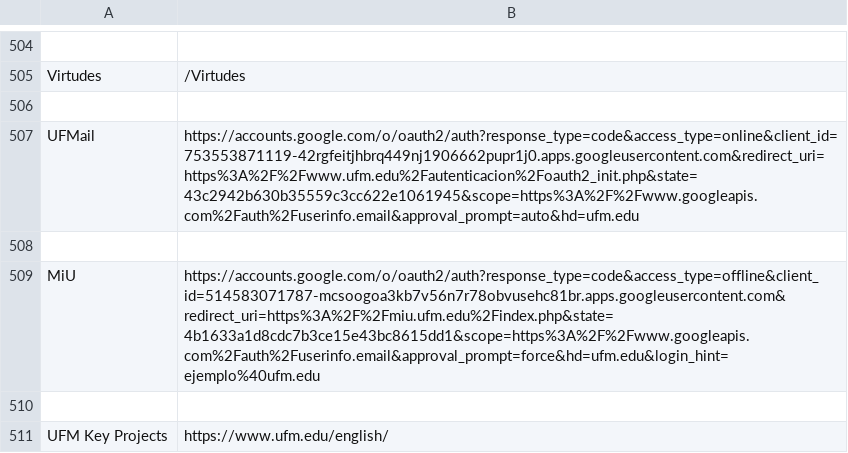
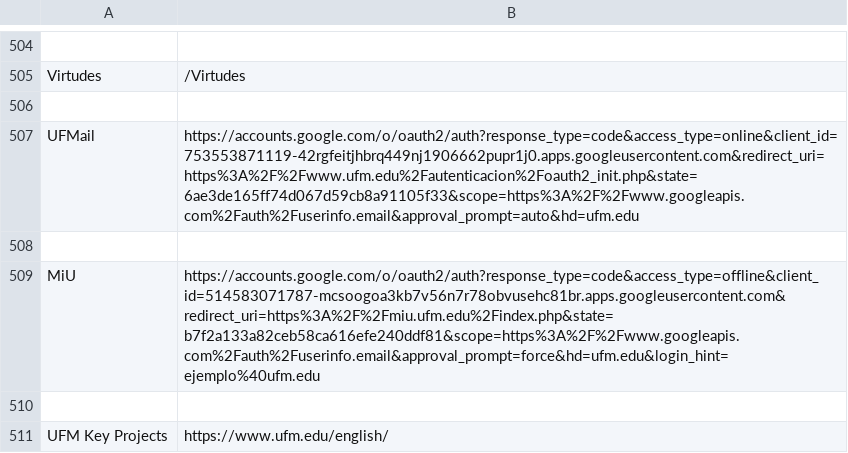
Before and after one commit to dquan101/soup, a CSV file: as.csv, drawn as a sheet; only a part is shown, gaps mark what is left out.

```diff
--- a/as.csv
+++ b/as.csv
@@ -518,5 +518,5 @@ Virtudes,/Virtudes
 
-UFMail,https://accounts.google.com/o/oauth2/auth?response_type=code&access_type=online&client_id=753553871119-42rgfeitjhbrq449nj1906662pupr1j0.apps.googleusercontent.com&redirect_uri=https%3A%2F%2Fwww.ufm.edu%2Fautenticacion%2Foauth2_init.php&state=43c2942b630b35559c3cc622e1061945&scope=https%3A%2F%2Fwww.googleapis.com%2Fauth%2Fuserinfo.email&approval_prompt=auto&hd=ufm.edu
+UFMail,https://accounts.google.com/o/oauth2/auth?response_type=code&access_type=online&client_id=753553871119-42rgfeitjhbrq449nj1906662pupr1j0.apps.googleusercontent.com&redirect_uri=https%3A%2F%2Fwww.ufm.edu%2Fautenticacion%2Foauth2_init.php&state=6ae3de165ff74d067d59cb8a91105f33&scope=https%3A%2F%2Fwww.googleapis.com%2Fauth%2Fuserinfo.email&approval_prompt=auto&hd=ufm.edu
 
-MiU,https://accounts.google.com/o/oauth2/auth?response_type=code&access_type=offline&client_id=514583071787-mcsoogoa3kb7v56n7r78obvusehc81br.apps.googleusercontent.com&redirect_uri=https%3A%2F%2Fmiu.ufm.edu%2Findex.php&state=4b1633a1d8cdc7b3ce15e43bc8615dd1&scope=https%3A%2F%2Fwww.googleapis.com%2Fauth%2Fuserinfo.email&approval_prompt=force&hd=ufm.edu&login_hint=ejemplo%40ufm.edu
+MiU,https://accounts.google.com/o/oauth2/auth?response_type=code&access_type=offline&client_id=514583071787-mcsoogoa3kb7v56n7r78obvusehc81br.apps.googleusercontent.com&redirect_uri=https%3A%2F%2Fmiu.ufm.edu%2Findex.php&state=b7f2a133a82ceb58ca616efe240ddf81&scope=https%3A%2F%2Fwww.googleapis.com%2Fauth%2Fuserinfo.email&approval_prompt=force&hd=ufm.edu&login_hint=ejemplo%40ufm.edu
 
```
Also changed, not shown: 2 other files.
